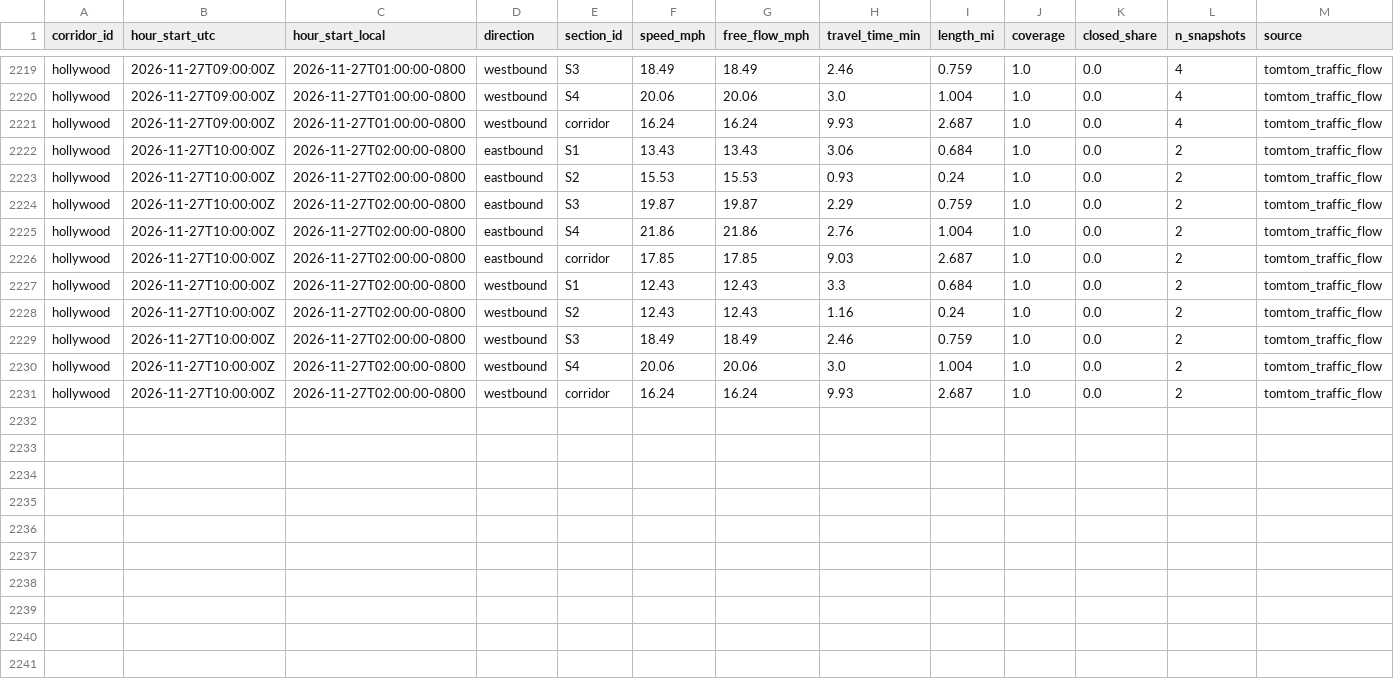
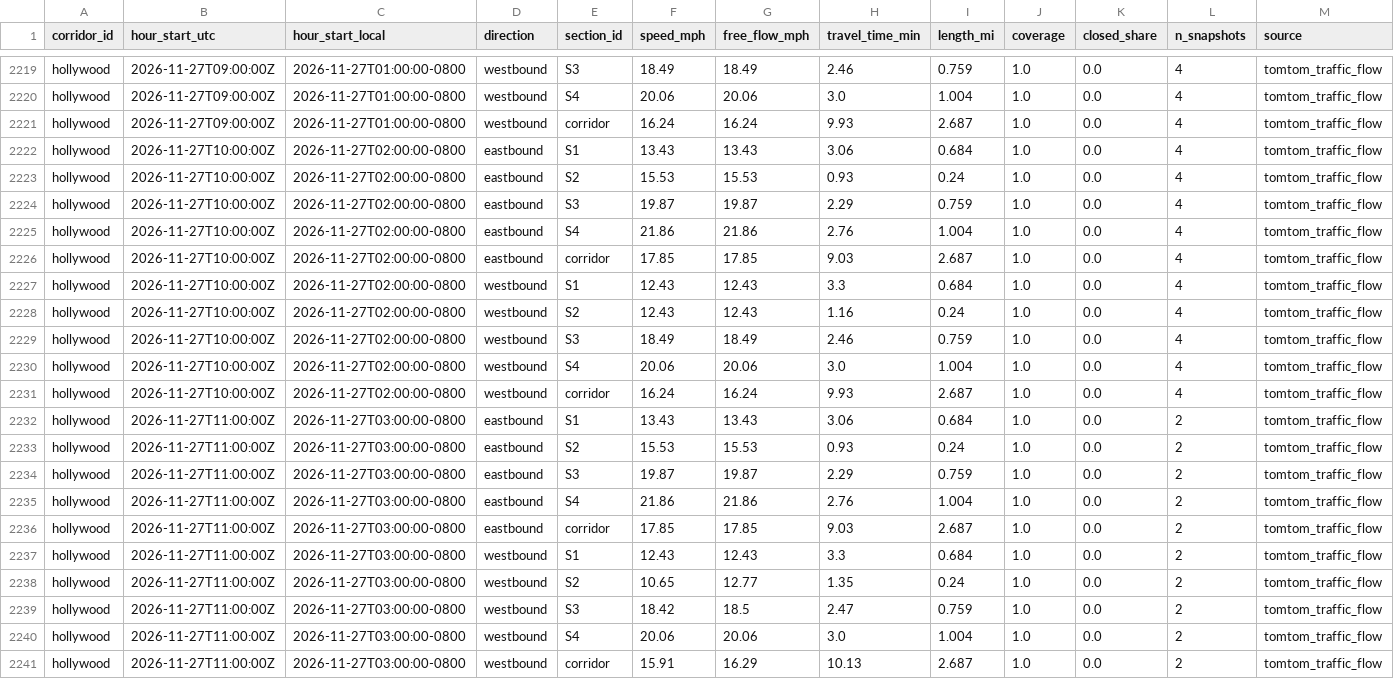
Before and after one commit to here/aviary, a CSV file: data/corridors/hollywood/traffic/hollywood_traffic_2026-11.csv, drawn as a sheet; only a part is shown, gaps mark what is left out.

```diff
--- a/data/corridors/hollywood/traffic/hollywood_traffic_2026-11.csv
+++ b/data/corridors/hollywood/traffic/hollywood_traffic_2026-11.csv
@@ -2221,11 +2221,21 @@ hollywood,2026-11-27T09:00:00Z,2026-11-27T01:00:00-0800,westbound,S4,20.06,20.06
 hollywood,2026-11-27T09:00:00Z,2026-11-27T01:00:00-0800,westbound,corridor,16.24,16.24,9.93,2.687,1.0,0.0,4,tomtom_traffic_flow
-hollywood,2026-11-27T10:00:00Z,2026-11-27T02:00:00-0800,eastbound,S1,13.43,13.43,3.06,0.684,1.0,0.0,2,tomtom_traffic_flow
-hollywood,2026-11-27T10:00:00Z,2026-11-27T02:00:00-0800,eastbound,S2,15.53,15.53,0.93,0.24,1.0,0.0,2,tomtom_traffic_flow
-hollywood,2026-11-27T10:00:00Z,2026-11-27T02:00:00-0800,eastbound,S3,19.87,19.87,2.29,0.759,1.0,0.0,2,tomtom_traffic_flow
-hollywood,2026-11-27T10:00:00Z,2026-11-27T02:00:00-0800,eastbound,S4,21.86,21.86,2.76,1.004,1.0,0.0,2,tomtom_traffic_flow
-hollywood,2026-11-27T10:00:00Z,2026-11-27T02:00:00-0800,eastbound,corridor,17.85,17.85,9.03,2.687,1.0,0.0,2,tomtom_traffic_flow
-hollywood,2026-11-27T10:00:00Z,2026-11-27T02:00:00-0800,westbound,S1,12.43,12.43,3.3,0.684,1.0,0.0,2,tomtom_traffic_flow
-hollywood,2026-11-27T10:00:00Z,2026-11-27T02:00:00-0800,westbound,S2,12.43,12.43,1.16,0.24,1.0,0.0,2,tomtom_traffic_flow
-hollywood,2026-11-27T10:00:00Z,2026-11-27T02:00:00-0800,westbound,S3,18.49,18.49,2.46,0.759,1.0,0.0,2,tomtom_traffic_flow
-hollywood,2026-11-27T10:00:00Z,2026-11-27T02:00:00-0800,westbound,S4,20.06,20.06,3.0,1.004,1.0,0.0,2,tomtom_traffic_flow
-hollywood,2026-11-27T10:00:00Z,2026-11-27T02:00:00-0800,westbound,corridor,16.24,16.24,9.93,2.687,1.0,0.0,2,tomtom_traffic_flow
+hollywood,2026-11-27T10:00:00Z,2026-11-27T02:00:00-0800,eastbound,S1,13.43,13.43,3.06,0.684,1.0,0.0,4,tomtom_traffic_flow
+hollywood,2026-11-27T10:00:00Z,2026-11-27T02:00:00-0800,eastbound,S2,15.53,15.53,0.93,0.24,1.0,0.0,4,tomtom_traffic_flow
+hollywood,2026-11-27T10:00:00Z,2026-11-27T02:00:00-0800,eastbound,S3,19.87,19.87,2.29,0.759,1.0,0.0,4,tomtom_traffic_flow
+hollywood,2026-11-27T10:00:00Z,2026-11-27T02:00:00-0800,eastbound,S4,21.86,21.86,2.76,1.004,1.0,0.0,4,tomtom_traffic_flow
+hollywood,2026-11-27T10:00:00Z,2026-11-27T02:00:00-0800,eastbound,corridor,17.85,17.85,9.03,2.687,1.0,0.0,4,tomtom_traffic_flow
+hollywood,2026-11-27T10:00:00Z,2026-11-27T02:00:00-0800,westbound,S1,12.43,12.43,3.3,0.684,1.0,0.0,4,tomtom_traffic_flow
+hollywood,2026-11-27T10:00:00Z,2026-11-27T02:00:00-0800,westbound,S2,12.43,12.43,1.16,0.24,1.0,0.0,4,tomtom_traffic_flow
+hollywood,2026-11-27T10:00:00Z,2026-11-27T02:00:00-0800,westbound,S3,18.49,18.49,2.46,0.759,1.0,0.0,4,tomtom_traffic_flow
+hollywood,2026-11-27T10:00:00Z,2026-11-27T02:00:00-0800,westbound,S4,20.06,20.06,3.0,1.004,1.0,0.0,4,tomtom_traffic_flow
+hollywood,2026-11-27T10:00:00Z,2026-11-27T02:00:00-0800,westbound,corridor,16.24,16.24,9.93,2.687,1.0,0.0,4,tomtom_traffic_flow
+hollywood,2026-11-27T11:00:00Z,2026-11-27T03:00:00-0800,eastbound,S1,13.43,13.43,3.06,0.684,1.0,0.0,2,tomtom_traffic_flow
+hollywood,2026-11-27T11:00:00Z,2026-11-27T03:00:00-0800,eastbound,S2,15.53,15.53,0.93,0.24,1.0,0.0,2,tomtom_traffic_flow
+hollywood,2026-11-27T11:00:00Z,2026-11-27T03:00:00-0800,eastbound,S3,19.87,19.87,2.29,0.759,1.0,0.0,2,tomtom_traffic_flow
+hollywood,2026-11-27T11:00:00Z,2026-11-27T03:00:00-0800,eastbound,S4,21.86,21.86,2.76,1.004,1.0,0.0,2,tomtom_traffic_flow
+hollywood,2026-11-27T11:00:00Z,2026-11-27T03:00:00-0800,eastbound,corridor,17.85,17.85,9.03,2.687,1.0,0.0,2,tomtom_traffic_flow
+hollywood,2026-11-27T11:00:00Z,2026-11-27T03:00:00-0800,westbound,S1,12.43,12.43,3.3,0.684,1.0,0.0,2,tomtom_traffic_flow
+hollywood,2026-11-27T11:00:00Z,2026-11-27T03:00:00-0800,westbound,S2,10.65,12.77,1.35,0.24,1.0,0.0,2,tomtom_traffic_flow
+hollywood,2026-11-27T11:00:00Z,2026-11-27T03:00:00-0800,westbound,S3,18.42,18.5,2.47,0.759,1.0,0.0,2,tomtom_traffic_flow
+hollywood,2026-11-27T11:00:00Z,2026-11-27T03:00:00-0800,westbound,S4,20.06,20.06,3.0,1.004,1.0,0.0,2,tomtom_traffic_flow
+hollywood,2026-11-27T11:00:00Z,2026-11-27T03:00:00-0800,westbound,corridor,15.91,16.29,10.13,2.687,1.0,0.0,2,tomtom_traffic_flow
```
Also changed, not shown: data/corridors/fountain/traffic/fountain_traffic_2026-11.csv, data/corridors/hollywood/observed/hollywood_observed_2026-11.csv, 12 other files.
